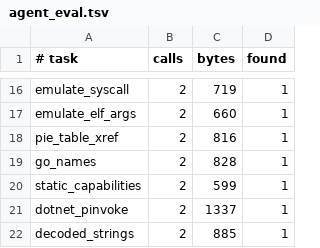
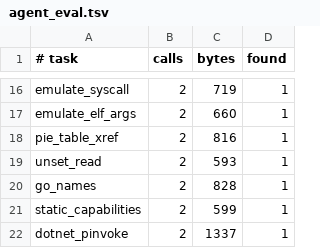
Before and after one commit to imjustprism/borer, a TSV file: scripts/agent_eval.tsv, drawn as a sheet; only a part is shown, gaps mark what is left out; the shorter side is filled out with more unchanged rows.

```diff
--- a/scripts/agent_eval.tsv
+++ b/scripts/agent_eval.tsv
@@ -18,2 +18,3 @@ emulate_elf_args	2	660	1
 pie_table_xref	2	816	1
+unset_read	2	593	1
 go_names	2	828	1
```
Also changed, not shown: 9 other files.
